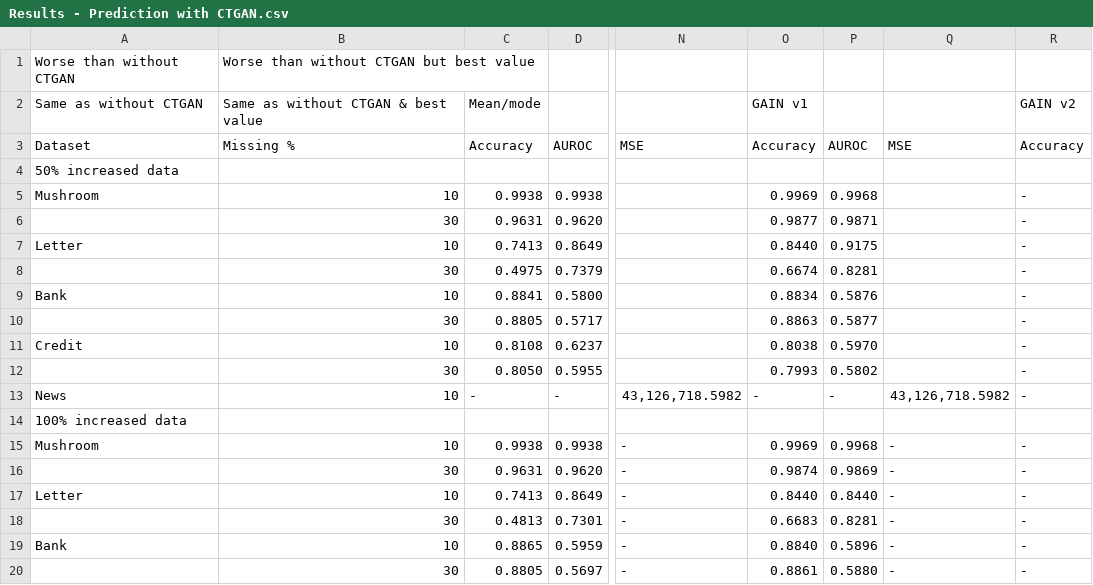
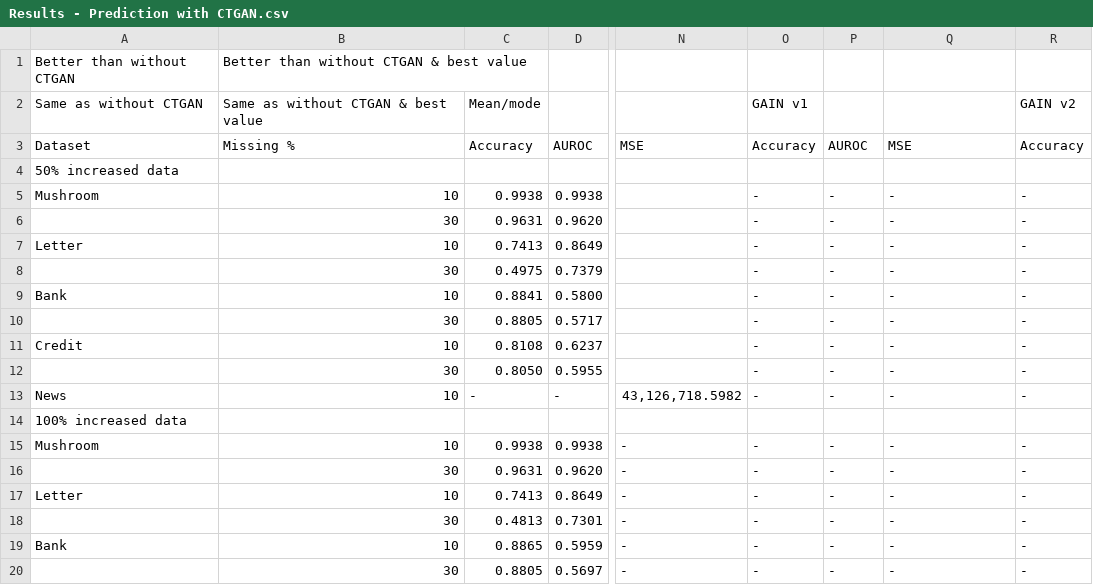
Before and after one commit to hananderberg/CTGAN, a CSV file: results/Results - Prediction with CTGAN.csv, drawn as a sheet; only a part is shown, gaps mark what is left out; the diff covers the shown part only; the diff names each change by its address in the sheet, - before the commit and + after, or states it on an @@ line.

```diff
--- a/results/Results - Prediction with CTGAN.csv
+++ b/results/Results - Prediction with CTGAN.csv
-A1: Worse than without CTGAN
+A1: Better than without CTGAN
-B1: Worse than without CTGAN but best value
+B1: Better than without CTGAN & best value
-O5: 0.9969
+O5: -
-P5: 0.9968
+P5: -
-Q5:Q12: (empty)
+Q5:Q12: -
-O6: 0.9877
+O6: -
-P6: 0.9871
+P6: -
-O7: 0.8440
+O7: -
-P7: 0.9175
+P7: -
-O8: 0.6674
+O8: -
-P8: 0.8281
+P8: -
-O9: 0.8834
+O9: -
-P9: 0.5876
+P9: -
-O10: 0.8863
+O10: -
-P10: 0.5877
+P10: -
-O11: 0.8038
+O11: -
-P11: 0.5970
+P11: -
-O12: 0.7993
+O12: -
-P12: 0.5802
+P12: -
-Q13: 43,126,718.5982
+Q13: -
-O15: 0.9969
+O15: -
-P15: 0.9968
+P15: -
-O16: 0.9874
+O16: -
-P16: 0.9869
+P16: -
-O17: 0.8440
+O17: -
-P17: 0.8440
+P17: -
-O18: 0.6683
+O18: -
-P18: 0.8281
+P18: -
-O19: 0.8840
+O19: -
-P19: 0.5896
+P19: -
-O20: 0.8861
+O20: -
-P20: 0.5880
+P20: -
```
Also changed, not shown: 49 edited cells elsewhere in this file, results/Results - Imputation summary.csv, results/Results - Imputation with CTGAN.csv, 19 other files.
